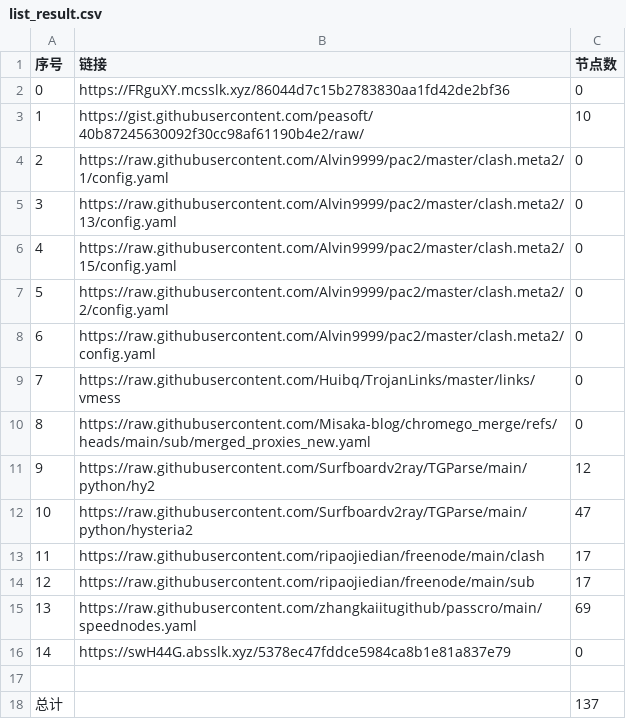
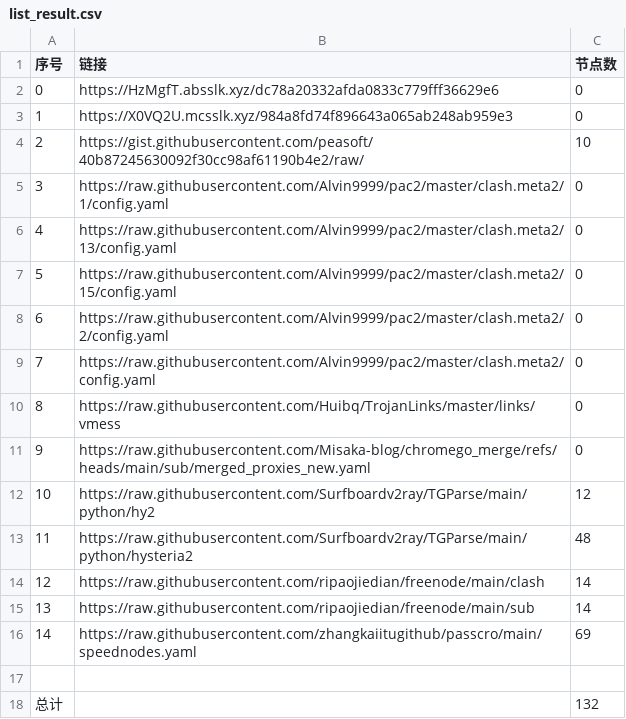
Before and after one commit to this-ooo/nmw, a CSV file: list_result.csv, drawn as a sheet; removed rows and columns are numbered as before the commit, all else as after; the diff names each change by its address in the sheet, - before the commit and + after, or states it on an @@ line.

```diff
--- a/list_result.csv
+++ b/list_result.csv
+row 2: 0 | https://HzMgfT.absslk.xyz/dc78a20332afda0833c779fff36629e6 | 0
@@ column A (序号) renumbered between rows 3 and 16 @@
-B3 (链接): https://FRguXY.mcsslk.xyz/86044d7c15b2783830aa1fd42de2bf36
+B3 (链接): https://X0VQ2U.mcsslk.xyz/984a8fd74f896643a065ab248ab959e3
-C13 (节点数): 47
+C13 (节点数): 48
-C14:C15 (节点数): 17
+C14:C15 (节点数): 14
-row 16: 14 | https://swH44G.absslk.xyz/5378ec47fddce5984ca8b1e81a837e79 | 0
-C18 (节点数): 137
+C18 (节点数): 132
```
Also changed, not shown: 15 other files.
